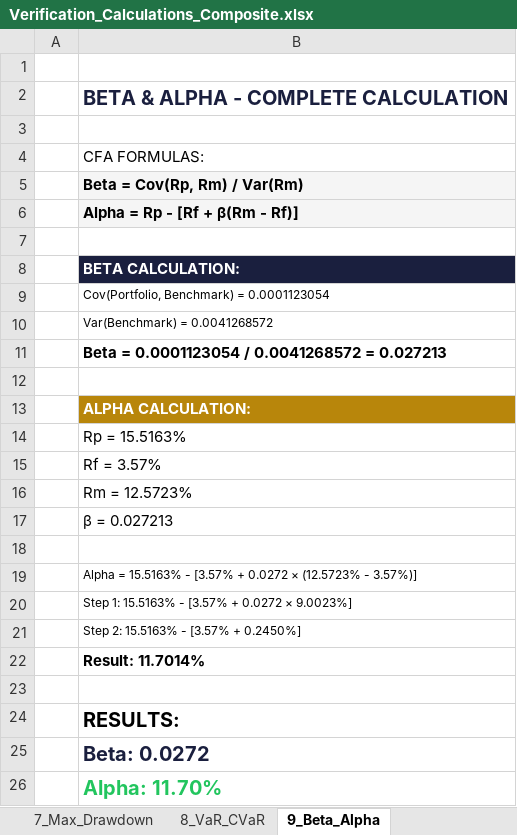
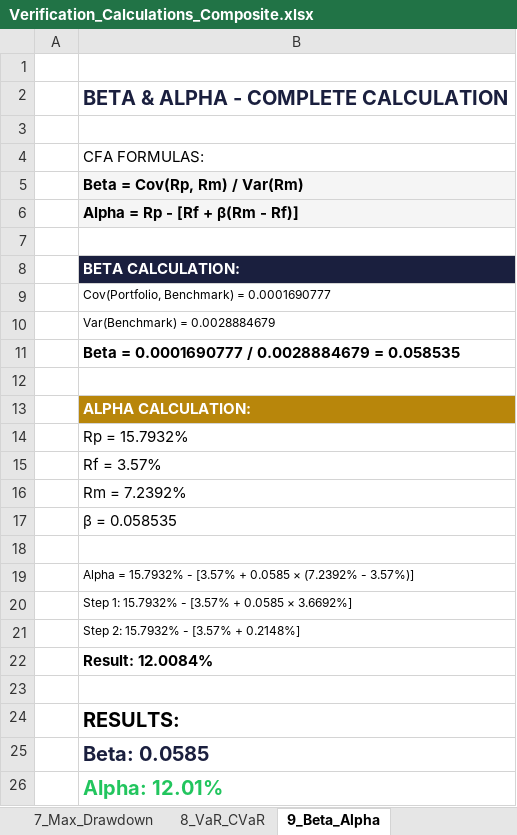
Before and after one commit to Abshirs716/capx100-gips-engine, an Excel workbook: gips_outputs/Verification_Calculations_Composite.xlsx, sheet 9_Beta_Alpha, drawn as a sheet; values as stored, in another font and other column widths than the file's, no borders; the diff names each change by its address in the sheet, - before the commit and + after, or states it on an @@ line.

```diff
--- a/gips_outputs/Verification_Calculations_Composite.xlsx (sheet 9_Beta_Alpha)
+++ b/gips_outputs/Verification_Calculations_Composite.xlsx (sheet 9_Beta_Alpha)
-B9: Cov(Portfolio, Benchmark) = 0.0001123054
+B9: Cov(Portfolio, Benchmark) = 0.0001690777
-B10: Var(Benchmark) = 0.0041268572
+B10: Var(Benchmark) = 0.0028884679
-B11: Beta = 0.0001123054 / 0.0041268572 = 0.027213
+B11: Beta = 0.0001690777 / 0.0028884679 = 0.058535
-B14: Rp = 15.5163%
+B14: Rp = 15.7932%
-B16: Rm = 12.5723%
+B16: Rm = 7.2392%
-B17: β = 0.027213
+B17: β = 0.058535
-B19: Alpha = 15.5163% - [3.57% + 0.0272 × (12.5723% - 3.57%)]
+B19: Alpha = 15.7932% - [3.57% + 0.0585 × (7.2392% - 3.57%)]
-B20: Step 1: 15.5163% - [3.57% + 0.0272 × 9.0023%]
+B20: Step 1: 15.7932% - [3.57% + 0.0585 × 3.6692%]
-B21: Step 2: 15.5163% - [3.57% + 0.2450%]
+B21: Step 2: 15.7932% - [3.57% + 0.2148%]
-B22: Result: 11.7014%
+B22: Result: 12.0084%
-B25: Beta: 0.0272
+B25: Beta: 0.0585
-B26: Alpha: 11.70%
+B26: Alpha: 12.01%
```
Also changed, not shown: sheet 4_Volatility, sheet 3_Cumulative_Return, sheet 2_Monthly_Returns, sheet 6_Sortino_Ratio, sheet 7_Max_Drawdown, sheet 8_VaR_CVaR, 3 more sheets, gips_outputs/Holdings_Summary_Sample_Composite.xlsx, gips_outputs/Performance_Data_Sample_Composite.xlsx, 23 other files.
